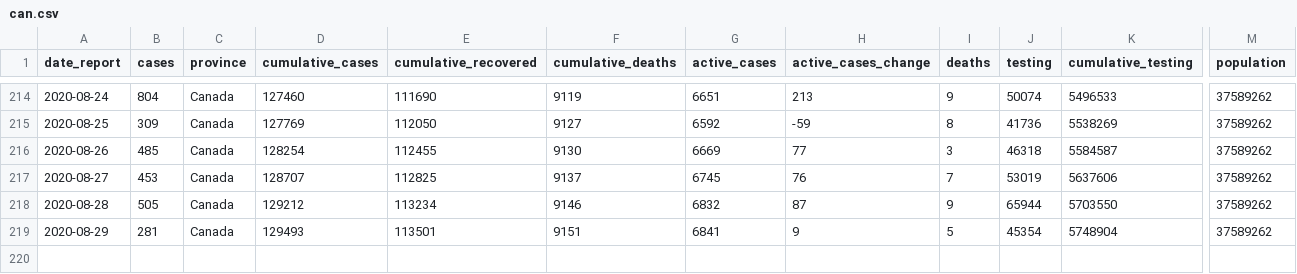
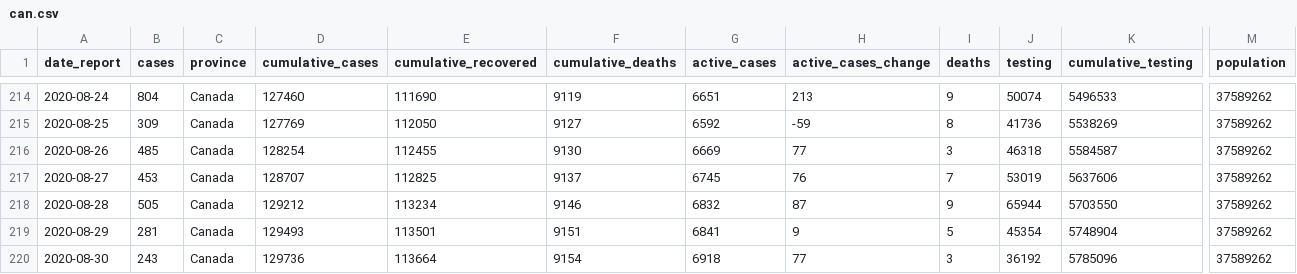
Before and after one commit to Kuan-Liu/Testing_Dash, a CSV file: docs/can.csv, drawn as a sheet; only a part is shown, gaps mark what is left out; rows hold the shown columns only; the diff names each change by its address in the sheet, - before the commit and + after, or states it on an @@ line.

```diff
--- a/docs/can.csv
+++ b/docs/can.csv
+row 220: 2020-08-30 | 243 | Canada | 129736 | 113664 | 9154 | 6918 | 77 | 3 | 36192 | 5785096 | 37589262
```
Also changed, not shown: docs/df_trajectory_can.csv, docs/prov.csv, 6 other files.
